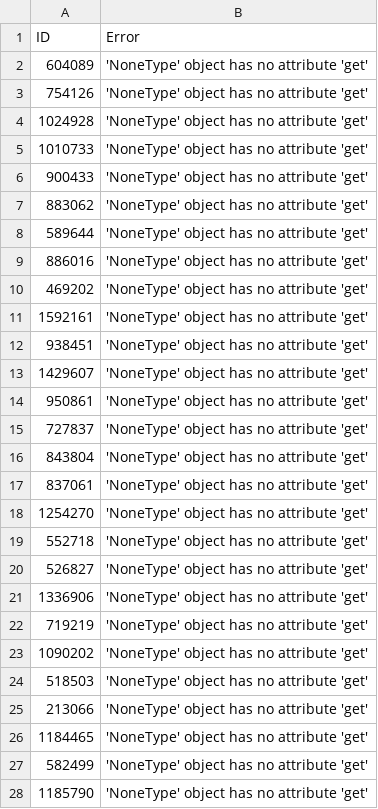
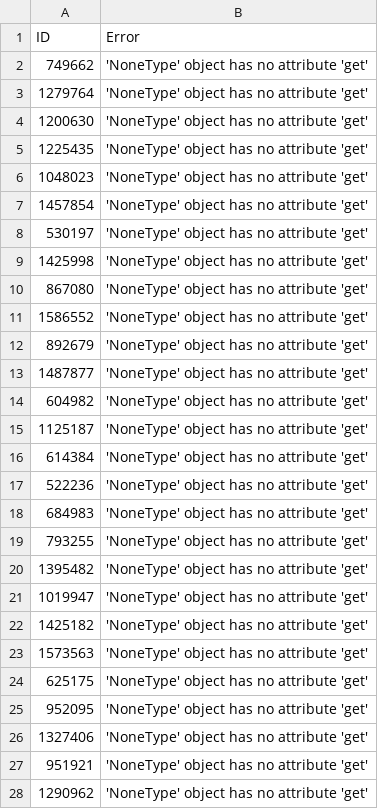
Before and after one commit to TimDenby161/AutoModel, a CSV file: automodel_sync_errors.csv, drawn as a sheet; only a part is shown; the diff covers the shown part only.

```diff
--- a/automodel_sync_errors.csv
+++ b/automodel_sync_errors.csv
@@ -1,28 +1,28 @@
 ID,Error
-604089,'NoneType' object has no attribute 'get'
-754126,'NoneType' object has no attribute 'get'
-1024928,'NoneType' object has no attribute 'get'
-1010733,'NoneType' object has no attribute 'get'
-900433,'NoneType' object has no attribute 'get'
-883062,'NoneType' object has no attribute 'get'
-589644,'NoneType' object has no attribute 'get'
-886016,'NoneType' object has no attribute 'get'
-469202,'NoneType' object has no attribute 'get'
-1592161,'NoneType' object has no attribute 'get'
-938451,'NoneType' object has no attribute 'get'
-1429607,'NoneType' object has no attribute 'get'
-950861,'NoneType' object has no attribute 'get'
-727837,'NoneType' object has no attribute 'get'
-843804,'NoneType' object has no attribute 'get'
-837061,'NoneType' object has no attribute 'get'
-1254270,'NoneType' object has no attribute 'get'
-552718,'NoneType' object has no attribute 'get'
-526827,'NoneType' object has no attribute 'get'
-1336906,'NoneType' object has no attribute 'get'
-719219,'NoneType' object has no attribute 'get'
-1090202,'NoneType' object has no attribute 'get'
-518503,'NoneType' object has no attribute 'get'
-213066,'NoneType' object has no attribute 'get'
-1184465,'NoneType' object has no attribute 'get'
-582499,'NoneType' object has no attribute 'get'
-1185790,'NoneType' object has no attribute 'get'
+749662,'NoneType' object has no attribute 'get'
+1279764,'NoneType' object has no attribute 'get'
+1200630,'NoneType' object has no attribute 'get'
+1225435,'NoneType' object has no attribute 'get'
+1048023,'NoneType' object has no attribute 'get'
+1457854,'NoneType' object has no attribute 'get'
+530197,'NoneType' object has no attribute 'get'
+1425998,'NoneType' object has no attribute 'get'
+867080,'NoneType' object has no attribute 'get'
+1586552,'NoneType' object has no attribute 'get'
+892679,'NoneType' object has no attribute 'get'
+1487877,'NoneType' object has no attribute 'get'
+604982,'NoneType' object has no attribute 'get'
+1125187,'NoneType' object has no attribute 'get'
+614384,'NoneType' object has no attribute 'get'
+522236,'NoneType' object has no attribute 'get'
+684983,'NoneType' object has no attribute 'get'
+793255,'NoneType' object has no attribute 'get'
+1395482,'NoneType' object has no attribute 'get'
+1019947,'NoneType' object has no attribute 'get'
+1425182,'NoneType' object has no attribute 'get'
+1573563,'NoneType' object has no attribute 'get'
+625175,'NoneType' object has no attribute 'get'
+952095,'NoneType' object has no attribute 'get'
+1327406,'NoneType' object has no attribute 'get'
+951921,'NoneType' object has no attribute 'get'
+1290962,'NoneType' object has no attribute 'get'
```
Also changed, not shown: 62 added rows and 20 edited cells elsewhere in this file, automodel_bets.csv, automodel_club_sync_errors.csv, 8 other files.
